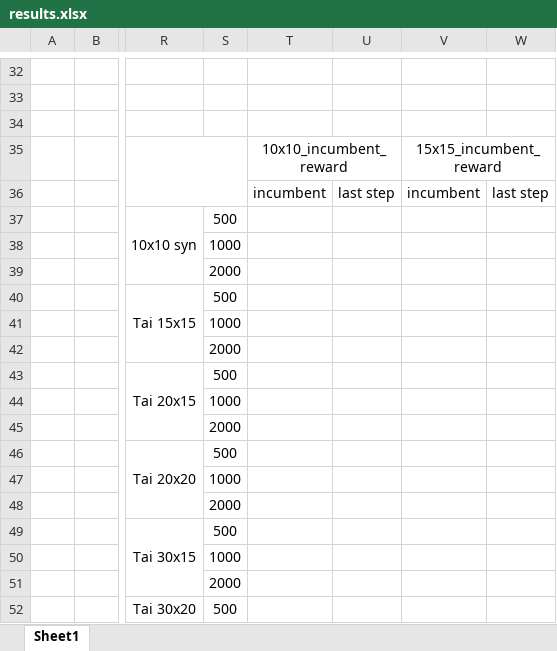
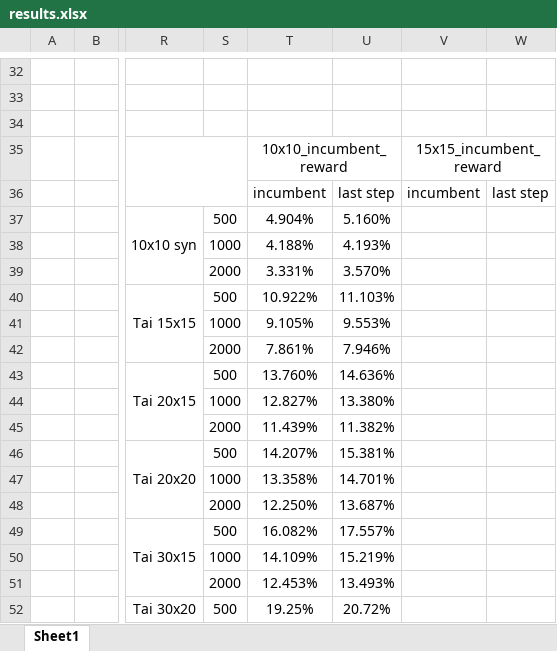
Before and after one commit to zcaicaros/L2S, an Excel workbook: testing_results/results.xlsx, sheet Sheet1, drawn as a sheet; only a part is shown, gaps mark what is left out; values as stored, in another font and other column widths than the file's, no borders; the diff covers the shown part only; the diff names each change by its address in the sheet, - before the commit and + after, or states it on an @@ line.

```diff
--- a/testing_results/results.xlsx (sheet Sheet1)
+++ b/testing_results/results.xlsx (sheet Sheet1)
-T37: (empty)
+T37: 4.904%
-U37: (empty)
+U37: 5.160%
-T38: (empty)
+T38: 4.188%
-U38: (empty)
+U38: 4.193%
-T39: (empty)
+T39: 3.331%
-U39: (empty)
+U39: 3.570%
-T40: (empty)
+T40: 10.922%
-U40: (empty)
+U40: 11.103%
-T41: (empty)
+T41: 9.105%
-U41: (empty)
+U41: 9.553%
-T42: (empty)
+T42: 7.861%
-U42: (empty)
+U42: 7.946%
-T43: (empty)
+T43: 13.760%
-U43: (empty)
+U43: 14.636%
-T44: (empty)
+T44: 12.827%
-U44: (empty)
+U44: 13.380%
-T45: (empty)
+T45: 11.439%
-U45: (empty)
+U45: 11.382%
-T46: (empty)
+T46: 14.207%
-U46: (empty)
+U46: 15.381%
-T47: (empty)
+T47: 13.358%
-U47: (empty)
+U47: 14.701%
-T48: (empty)
+T48: 12.250%
-U48: (empty)
+U48: 13.687%
-T49: (empty)
+T49: 16.082%
-U49: (empty)
+U49: 17.557%
-T50: (empty)
+T50: 14.109%
-U50: (empty)
+U50: 15.219%
-T51: (empty)
+T51: 12.453%
-U51: (empty)
+U51: 13.493%
-T52: (empty)
+T52: 19.25%
-U52: (empty)
+U52: 20.72%
```
Also changed, not shown: 74 edited cells elsewhere in this sheet, 1 other file.
